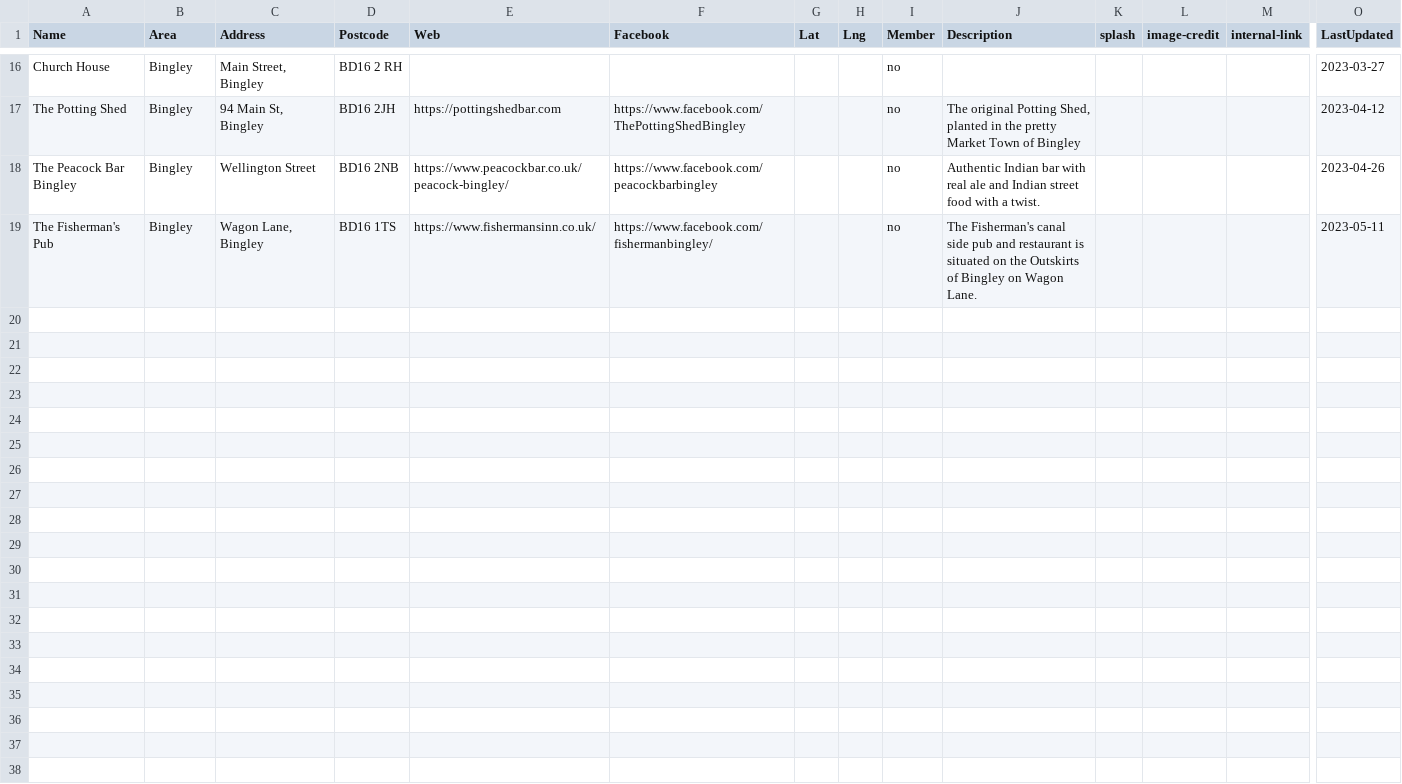
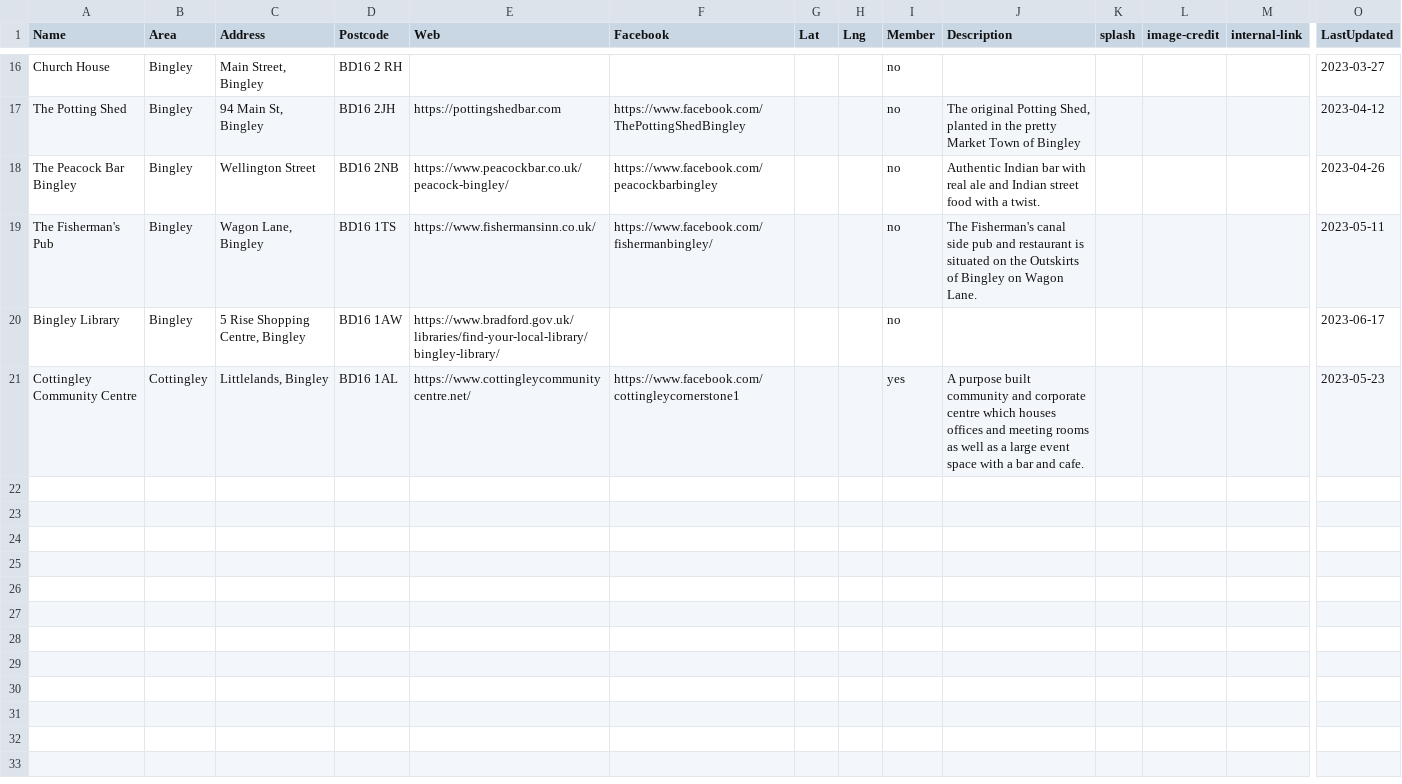
Before and after one commit to caprenter/bingley-music-town, a CSV file: _data/venues.csv, drawn as a sheet; only a part is shown, gaps mark what is left out; removed rows and columns are numbered as before the commit, all else as after; rows hold the shown columns only; the diff covers the shown part only; the diff names each change by its address in the sheet, - before the commit and + after, or states it on an @@ line.

```diff
--- a/_data/venues.csv
+++ b/_data/venues.csv
-row 20: (empty)
+row 20: Bingley Library | Bingley | 5 Rise Shopping Centre, Bingley | BD16 1AW | https://www.bradford.gov.uk/libraries/find-your-local-library/bingley-library/ |  |  |  | no |  |  |  |  | 2023-06-17
-row 21: (empty)
+row 21: Cottingley Community Centre | Cottingley | Littlelands, Bingley | BD16 1AL | https://www.cottingleycommunitycentre.net/ | https://www.facebook.com/cottingleycornerstone1 |  |  | yes | A purpose built community and corporate centre which houses offices and meeting rooms as well as a large event space with a bar and cafe. |  |  |  | 2023-05-23
-row 22: (empty)
-row 23: (empty)
-row 24: (empty)
-row 25: (empty)
-row 26: (empty)
-row 27: (empty)
-row 28: (empty)
-row 29: (empty)
-row 30: (empty)
-row 31: (empty)
-row 32: (empty)
-row 33: (empty)
-row 34: (empty)
-row 35: (empty)
-row 36: (empty)
-row 37: (empty)
-row 38: (empty)
```
Also changed, not shown: 33 removed rows elsewhere in this file, _data/events.csv, 1 other file.
